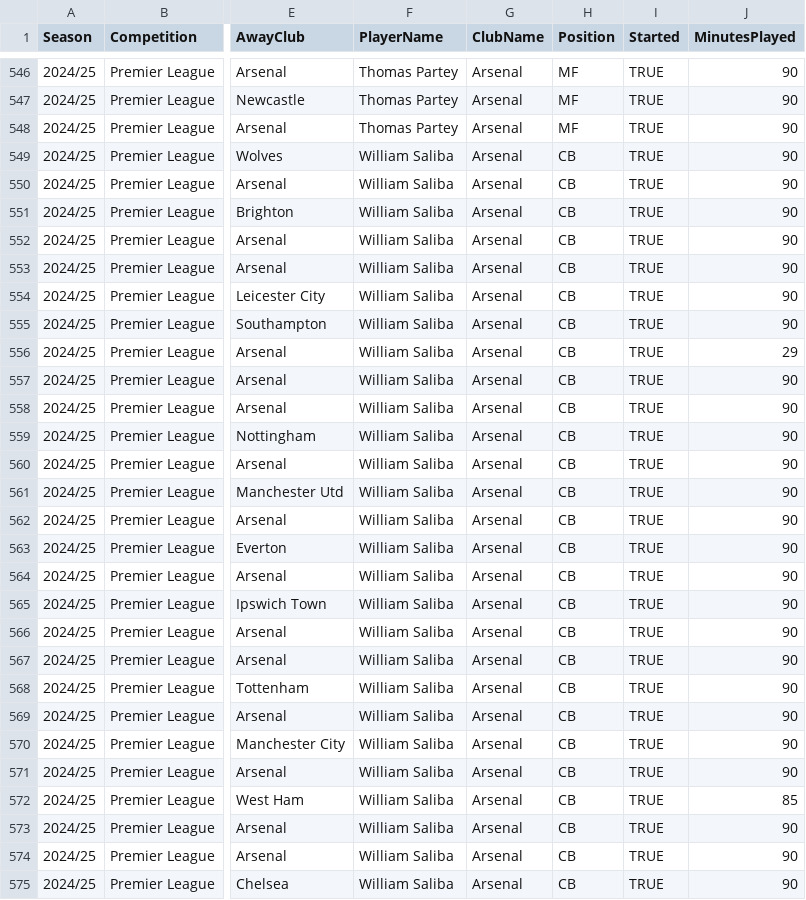
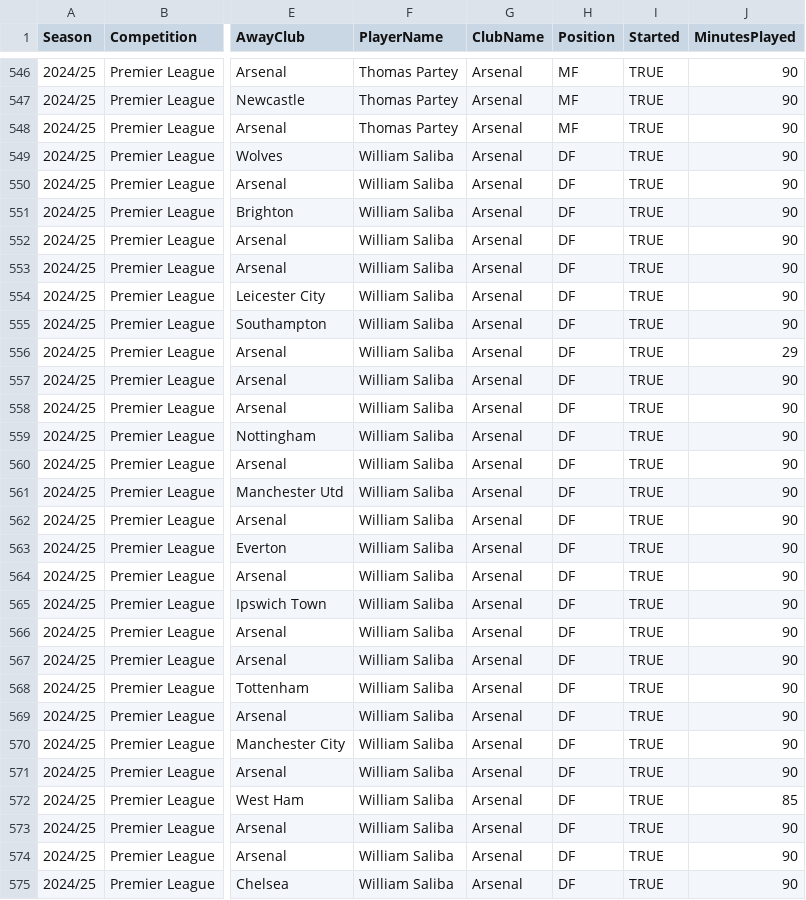
Before and after one commit to fahis1099/KickIQ, a CSV file: dataset/statistics/arsenal_2024-25.csv, drawn as a sheet; only a part is shown, gaps mark what is left out; the diff covers the shown part only; the diff names each change by its address in the sheet, - before the commit and + after, or states it on an @@ line.

```diff
--- a/dataset/statistics/arsenal_2024-25.csv
+++ b/dataset/statistics/arsenal_2024-25.csv
-H549:H575 (Position): CB
+H549:H575 (Position): DF
```
Also changed, not shown: 9 edited cells elsewhere in this file, dataset/statistics/arsenal_2023-24.csv, dataset/statistics/arsenal_2025-26.csv.
